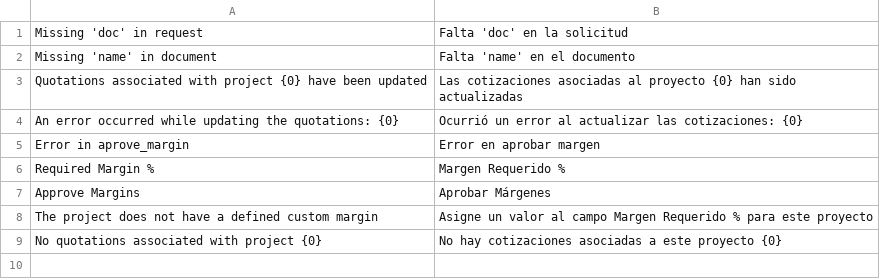
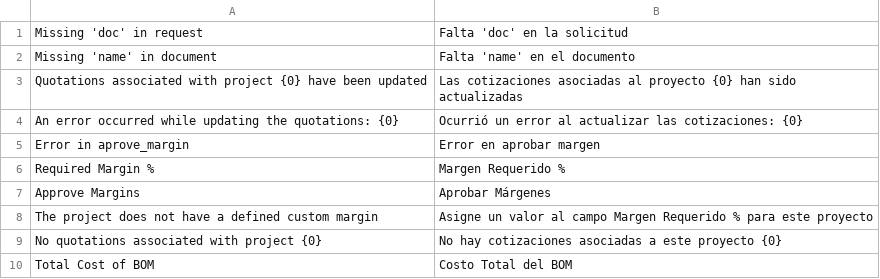
Before and after one commit to manueltm24/adv_suite, a CSV file: adv_suite/translations/es-DO.csv, drawn as a sheet.

```diff
--- a/adv_suite/translations/es-DO.csv
+++ b/adv_suite/translations/es-DO.csv
@@ -9 +9,2 @@ The project does not have a defined custom margin,Asigne un valor al campo Marge
 No quotations associated with project {0},No hay cotizaciones asociadas a este proyecto {0},
+Total Cost of BOM,Costo Total del BOM,
```
Also changed, not shown: 11 other files.
